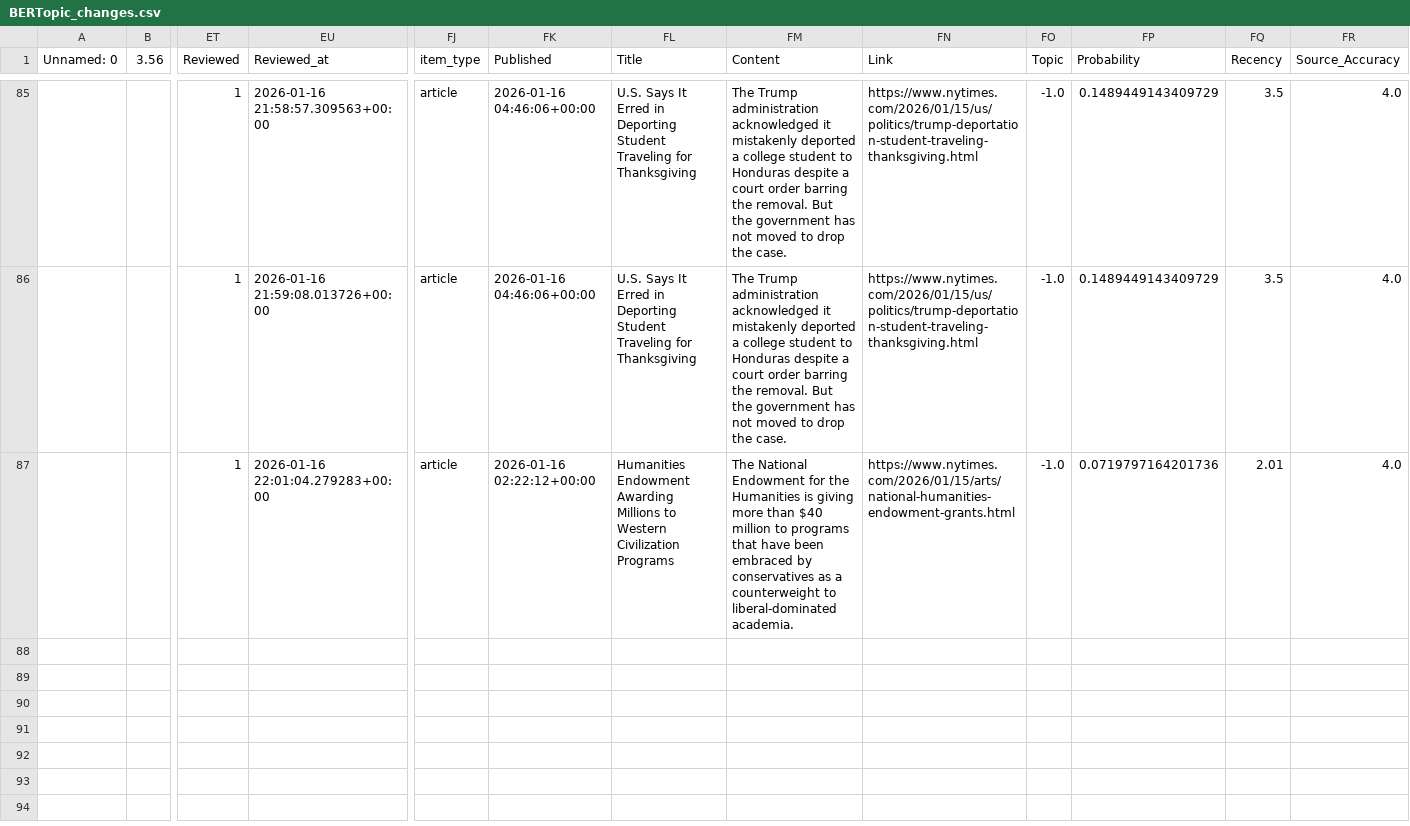
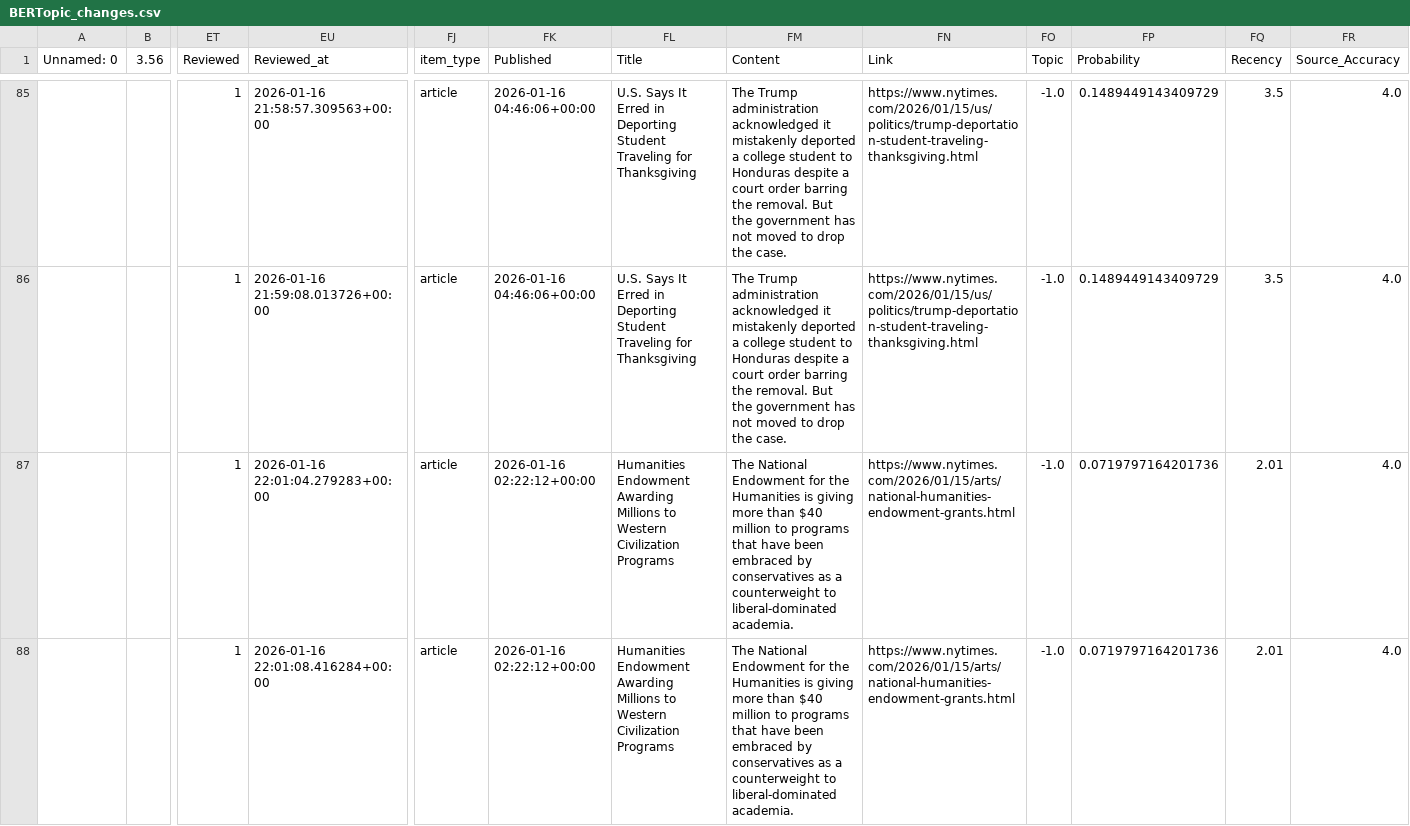
Before and after one commit to ERSRisk/tulane-sentiment-app-clean, a CSV file: Model_training/BERTopic_changes.csv, drawn as a sheet; only a part is shown, gaps mark what is left out; rows hold the shown columns only; the diff covers the shown part only; the diff names each change by its address in the sheet, - before the commit and + after, or states it on an @@ line.

Commit message:
Update Model_training/BERTopic_changes.csv via Streamlit at 2026-01-16 22:01:23

```diff
--- a/Model_training/BERTopic_changes.csv
+++ b/Model_training/BERTopic_changes.csv
+row 88:  |  | 1 | 2026-01-16 22:01:08.416284+00:00 | article | 2026-01-16 02:22:12+00:00 | Humanities Endowment Awarding Millions to Western Civilization Programs | The National Endowment for the Humanities is giving more than $40 million to programs that have been embraced by conservatives as a counterweight to liberal-dominated academia. | https://www.nytimes.com/2026/01/15/arts/national-humanities-endowment-grants.html | -1.0 | 0.0719797164201736 | 2.01 | 4.0
```
Also changed, not shown: 1 added row elsewhere in this file.
